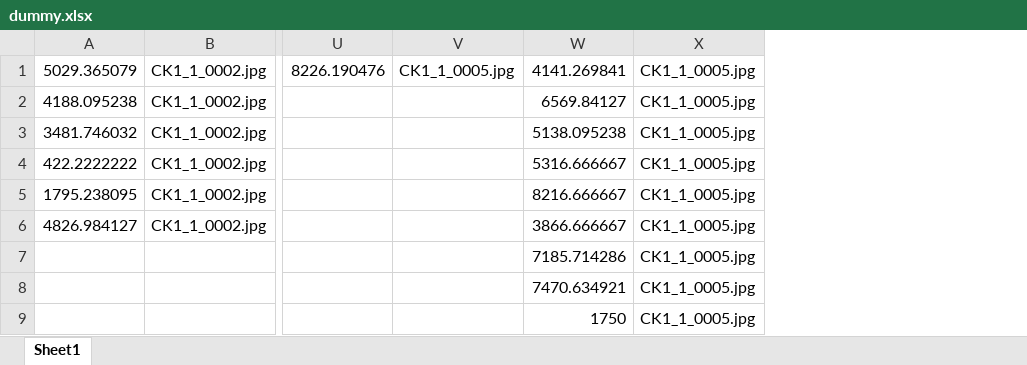
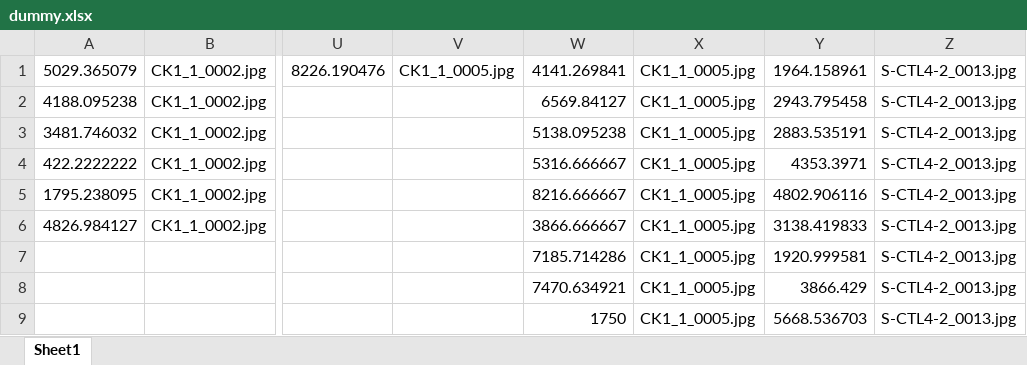
Before and after one commit to jaentrouble/Adipose_Cutter, an Excel workbook: dummy.xlsx, sheet Sheet1, drawn as a sheet; only a part is shown, gaps mark what is left out; values as stored, in another font and other column widths than the file's, no borders; the diff names each change by its address in the sheet, - before the commit and + after, or states it on an @@ line.

Commit message:
extract finished

```diff
--- a/dummy.xlsx (sheet Sheet1)
+++ b/dummy.xlsx (sheet Sheet1)
+column Y, rows 1-9: 1964.158961 | 2943.795458 | 2883.535191 | 4353.3971 | 4802.906116 | 3138.419833 | 1920.999581 | 3866.429 | 5668.536703
+column Z, rows 1-9: all S-CTL4-2_0013.jpg
```
